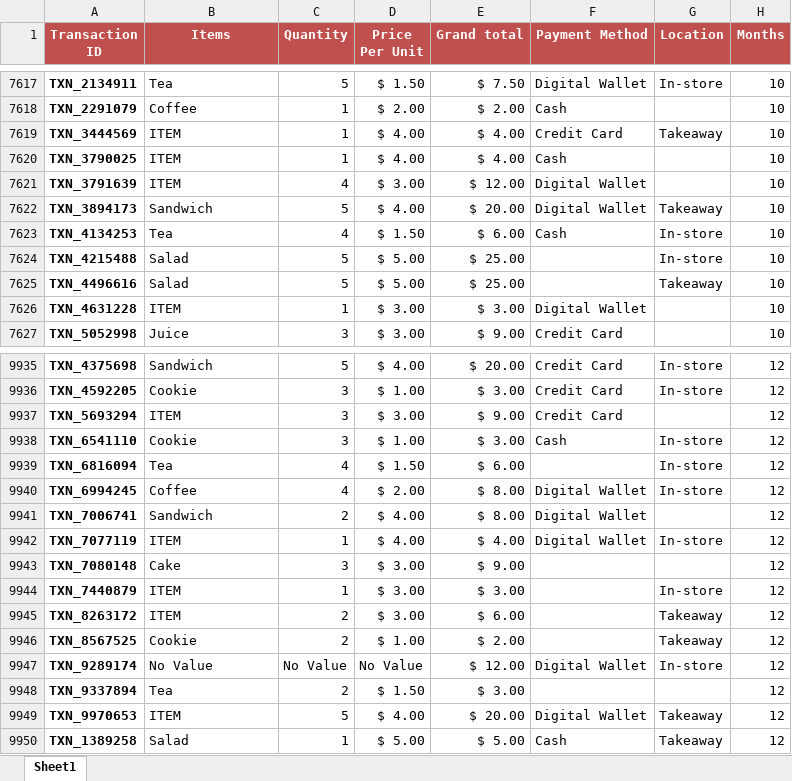
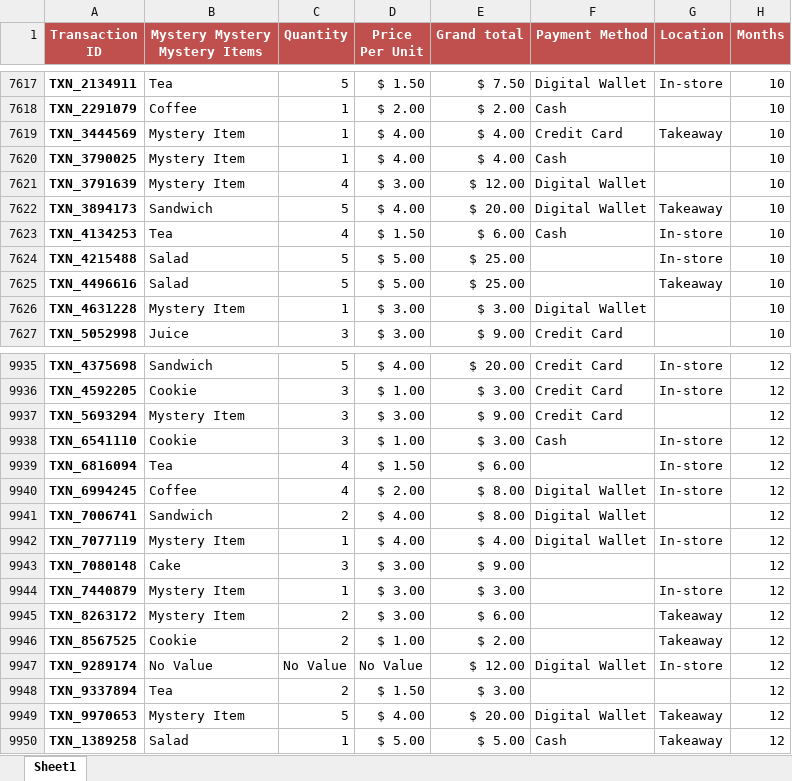
Before and after one commit to ayemaqu/TEMPLATE_DA_Mod1Project, an Excel workbook: data/cleaned/cafe_data_FINALL.xlsx, sheet Sheet1, drawn as a sheet; only a part is shown, gaps mark what is left out; values as stored, in another font and other column widths than the file's, no borders; charts and pictures and table styles not drawn; the diff covers the shown part only; the diff names each change by its address in the sheet, - before the commit and + after, or states it on an @@ line.

```diff
--- a/data/cleaned/cafe_data_FINALL.xlsx (sheet Sheet1)
+++ b/data/cleaned/cafe_data_FINALL.xlsx (sheet Sheet1)
-B1: Items
+B1: Mystery Mystery Mystery Items
-B7619:B7621 (Mystery Mystery Mystery Items): ITEM
+B7619:B7621 (Mystery Mystery Mystery Items): Mystery Item
-B7626 (Mystery Mystery Mystery Items): ITEM
+B7626 (Mystery Mystery Mystery Items): Mystery Item
-B9937 (Mystery Mystery Mystery Items): ITEM
+B9937 (Mystery Mystery Mystery Items): Mystery Item
-B9942 (Mystery Mystery Mystery Items): ITEM
+B9942 (Mystery Mystery Mystery Items): Mystery Item
-B9944:B9945 (Mystery Mystery Mystery Items): ITEM
+B9944:B9945 (Mystery Mystery Mystery Items): Mystery Item
-B9949 (Mystery Mystery Mystery Items): ITEM
+B9949 (Mystery Mystery Mystery Items): Mystery Item
```
Also changed, not shown: 469 edited cells elsewhere in this sheet, formulas that keep their value, charts or pictures, 2 other files.
